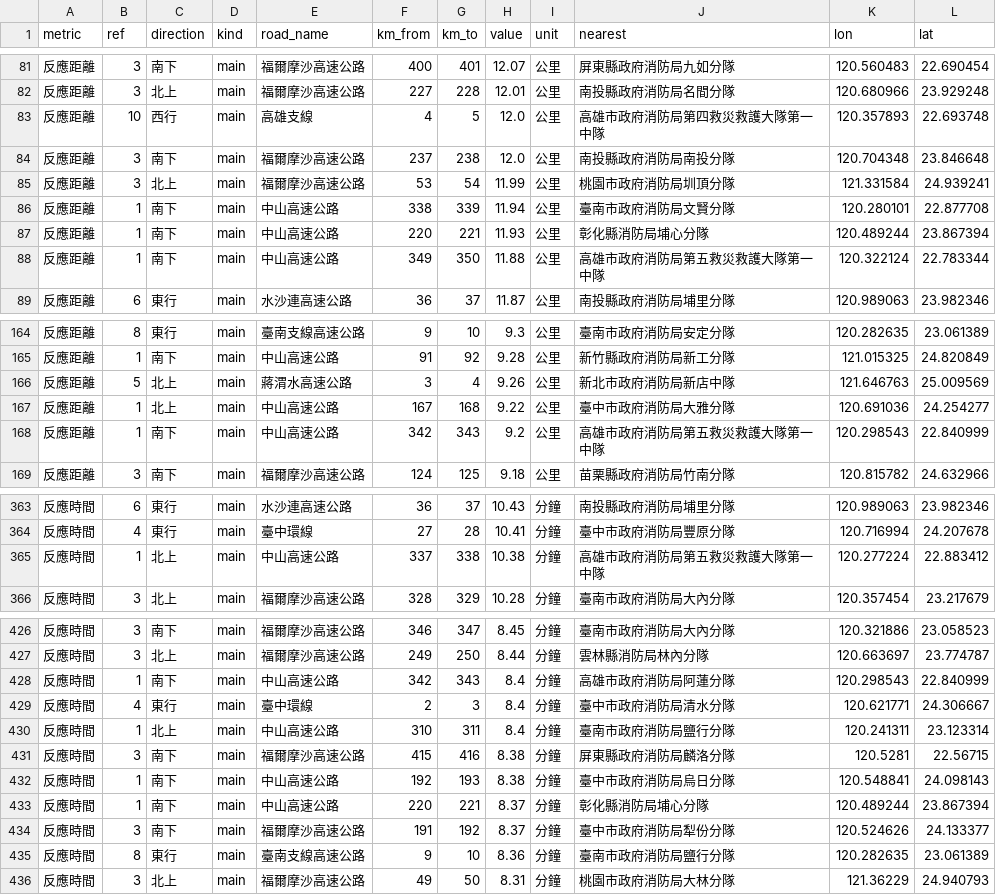
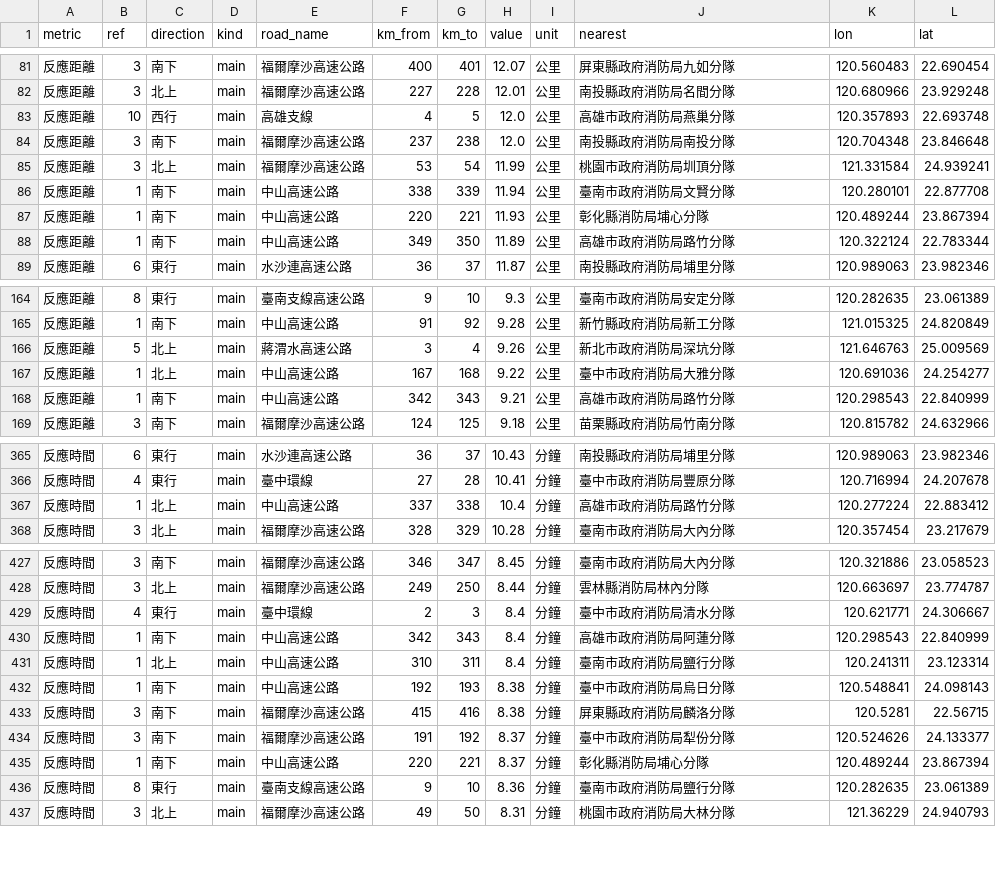
Before and after one commit to shengwenhou/Highway-EMS-reachability, a CSV file: output/farthest_points.csv, drawn as a sheet; only a part is shown, gaps mark what is left out; the diff covers the shown part only.

```diff
--- a/output/farthest_points.csv
+++ b/output/farthest_points.csv
@@ -82,3 +82,3 @@
 反應距離,3,北上,main,福爾摩沙高速公路,227,228,12.01,公里,南投縣政府消防局名間分隊,120.680966,23.929248
-反應距離,10,西行,main,高雄支線,4,5,12.0,公里,高雄市政府消防局第四救災救護大隊第一中隊,120.357893,22.693748
+反應距離,10,西行,main,高雄支線,4,5,12.0,公里,高雄市政府消防局燕巢分隊,120.357893,22.693748
 反應距離,3,南下,main,福爾摩沙高速公路,237,238,12.0,公里,南投縣政府消防局南投分隊,120.704348,23.846648
@@ -87,3 +87,3 @@
 反應距離,1,南下,main,中山高速公路,220,221,11.93,公里,彰化縣消防局埔心分隊,120.489244,23.867394
-反應距離,1,南下,main,中山高速公路,349,350,11.88,公里,高雄市政府消防局第五救災救護大隊第一中隊,120.322124,22.783344
+反應距離,1,南下,main,中山高速公路,349,350,11.89,公里,高雄市政府消防局路竹分隊,120.322124,22.783344
 反應距離,6,東行,main,水沙連高速公路,36,37,11.87,公里,南投縣政府消防局埔里分隊,120.989063,23.982346
@@ -165,5 +165,5 @@
 反應距離,1,南下,main,中山高速公路,91,92,9.28,公里,新竹縣政府消防局新工分隊,121.015325,24.820849
-反應距離,5,北上,main,蔣渭水高速公路,3,4,9.26,公里,新北市政府消防局新店中隊,121.646763,25.009569
+反應距離,5,北上,main,蔣渭水高速公路,3,4,9.26,公里,新北市政府消防局深坑分隊,121.646763,25.009569
 反應距離,1,北上,main,中山高速公路,167,168,9.22,公里,臺中市政府消防局大雅分隊,120.691036,24.254277
-反應距離,1,南下,main,中山高速公路,342,343,9.2,公里,高雄市政府消防局第五救災救護大隊第一中隊,120.298543,22.840999
+反應距離,1,南下,main,中山高速公路,342,343,9.21,公里,高雄市政府消防局路竹分隊,120.298543,22.840999
 反應距離,3,南下,main,福爾摩沙高速公路,124,125,9.18,公里,苗栗縣政府消防局竹南分隊,120.815782,24.632966
@@ -364,3 +366,3 @@
 反應時間,4,東行,main,臺中環線,27,28,10.41,分鐘,臺中市政府消防局豐原分隊,120.716994,24.207678
-反應時間,1,北上,main,中山高速公路,337,338,10.38,分鐘,高雄市政府消防局第五救災救護大隊第一中隊,120.277224,22.883412
+反應時間,1,北上,main,中山高速公路,337,338,10.4,分鐘,高雄市政府消防局路竹分隊,120.277224,22.883412
 反應時間,3,北上,main,福爾摩沙高速公路,328,329,10.28,分鐘,臺南市政府消防局大內分隊,120.357454,23.217679
@@ -427,9 +428,9 @@
 反應時間,3,北上,main,福爾摩沙高速公路,249,250,8.44,分鐘,雲林縣消防局林內分隊,120.663697,23.774787
+反應時間,4,東行,main,臺中環線,2,3,8.4,分鐘,臺中市政府消防局清水分隊,120.621771,24.306667
 反應時間,1,南下,main,中山高速公路,342,343,8.4,分鐘,高雄市政府消防局阿蓮分隊,120.298543,22.840999
-反應時間,4,東行,main,臺中環線,2,3,8.4,分鐘,臺中市政府消防局清水分隊,120.621771,24.306667
 反應時間,1,北上,main,中山高速公路,310,311,8.4,分鐘,臺南市政府消防局鹽行分隊,120.241311,23.123314
+反應時間,1,南下,main,中山高速公路,192,193,8.38,分鐘,臺中市政府消防局烏日分隊,120.548841,24.098143
 反應時間,3,南下,main,福爾摩沙高速公路,415,416,8.38,分鐘,屏東縣政府消防局麟洛分隊,120.5281,22.56715
-反應時間,1,南下,main,中山高速公路,192,193,8.38,分鐘,臺中市政府消防局烏日分隊,120.548841,24.098143
+反應時間,3,南下,main,福爾摩沙高速公路,191,192,8.37,分鐘,臺中市政府消防局犁份分隊,120.524626,24.133377
 反應時間,1,南下,main,中山高速公路,220,221,8.37,分鐘,彰化縣消防局埔心分隊,120.489244,23.867394
-反應時間,3,南下,main,福爾摩沙高速公路,191,192,8.37,分鐘,臺中市政府消防局犁份分隊,120.524626,24.133377
 反應時間,8,東行,main,臺南支線高速公路,9,10,8.36,分鐘,臺南市政府消防局鹽行分隊,120.282635,23.061389
```
Also changed, not shown: 5 added rows, 4 removed rows, 20 moved rows and 20 edited cells elsewhere in this file, data/fire_stations.csv, output/cross_county_segments.csv, 12 other files.
